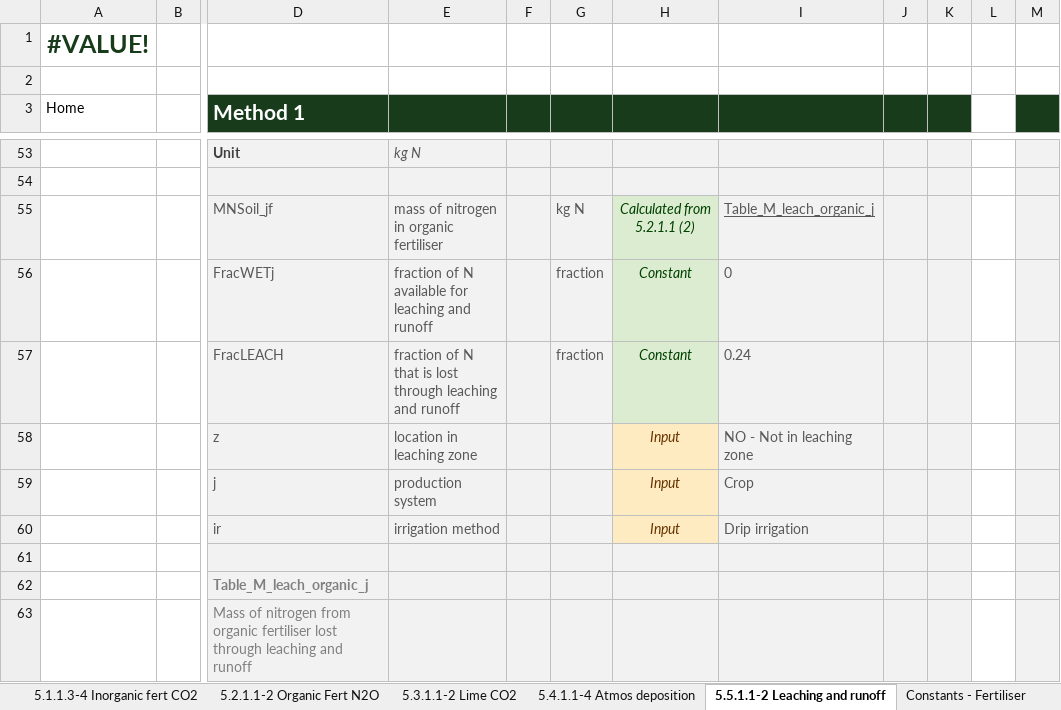
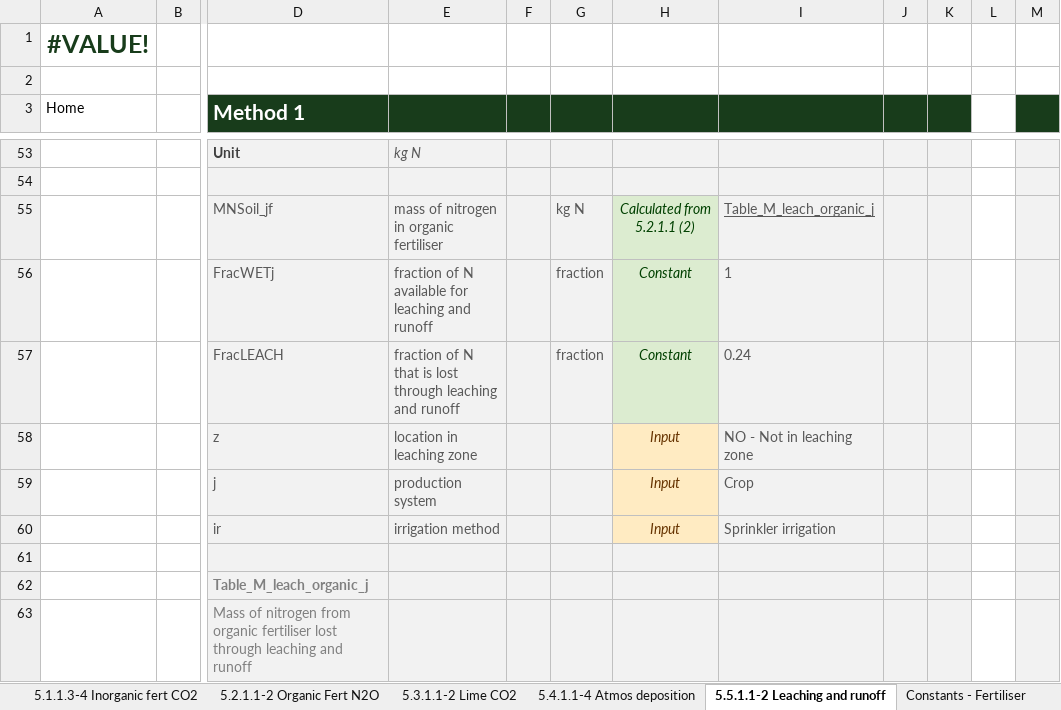
Before and after one commit to mrpaulkotz/GAF-VEERG-Functions, an Excel workbook: Excel/5_Fertiliser_WIP_v07.xlsx, sheet 5.5.1.1-2 Leaching and runoff, drawn as a sheet; only a part is shown, gaps mark what is left out; values as stored, in another font and other column widths than the file's, no borders; charts and pictures not drawn; the diff covers the shown part only; the diff names each change by its address in the sheet, - before the commit and + after, or states it on an @@ line.

```diff
--- a/Excel/5_Fertiliser_WIP_v07.xlsx (sheet 5.5.1.1-2 Leaching and runoff)
+++ b/Excel/5_Fertiliser_WIP_v07.xlsx (sheet 5.5.1.1-2 Leaching and runoff)
-I56: 0
+I56: 1
-I60: Drip irrigation
+I60: Sprinkler irrigation
```
Also changed, not shown: 4 added rows, 4 removed rows and 13 edited cells elsewhere in this sheet, sheet 5.1.1.1-2 Inorganic fert N2O, sheet 5.4.1.1-4 Atmos deposition, sheet Input - Fertiliser, sheet Results, sheet 5.3.1.1-2 Lime CO2, sheet 5.1.1.3-4 Inorganic fert CO2, formulas that keep their value, 10 other files.
